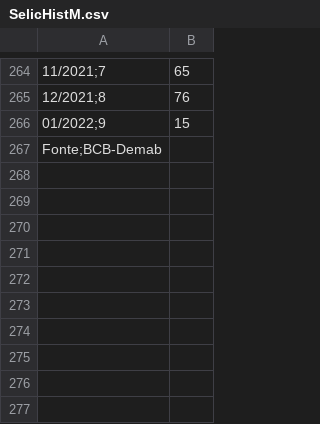
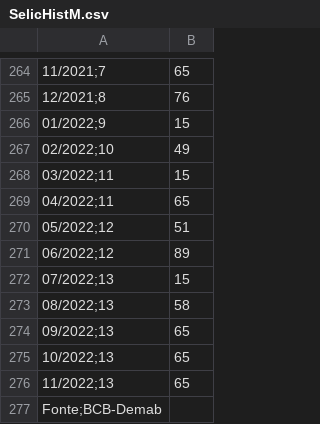
Before and after one commit to jvrdevai/Projetos-II, a CSV file: SelicHistM.csv, drawn as a sheet; only a part is shown, gaps mark what is left out; the diff names each change by its address in the sheet, - before the commit and + after, or states it on an @@ line.

Commit message:
Add files via upload

```diff
--- a/SelicHistM.csv
+++ b/SelicHistM.csv
+row 267: 02/2022;10 | 49
+row 268: 03/2022;11 | 15
+row 269: 04/2022;11 | 65
+row 270: 05/2022;12 | 51
+row 271: 06/2022;12 | 89
+row 272: 07/2022;13 | 15
+row 273: 08/2022;13 | 58
+row 274: 09/2022;13 | 65
+row 275: 10/2022;13 | 65
+row 276: 11/2022;13 | 65
```
